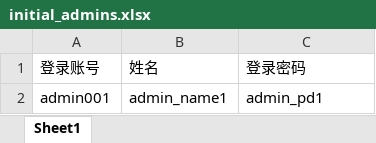
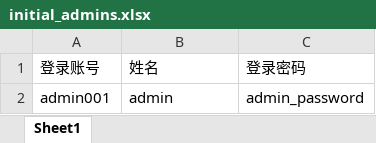
Before and after one commit to ZhangWeinian/2025FDCS, an Excel workbook: FDCSM/management/excel_templates/initial_admins.xlsx, sheet Sheet1, drawn as a sheet; values as stored, in another font and other column widths than the file's, no borders; the diff names each change by its address in the sheet, - before the commit and + after, or states it on an @@ line.

```diff
--- a/FDCSM/management/excel_templates/initial_admins.xlsx (sheet Sheet1)
+++ b/FDCSM/management/excel_templates/initial_admins.xlsx (sheet Sheet1)
-B2: admin_name1
+B2: admin
-C2: admin_pd1
+C2: admin_password
```
Also changed, not shown: FDCSM/management/excel_templates/initial_students.xlsx, 26 other files.
